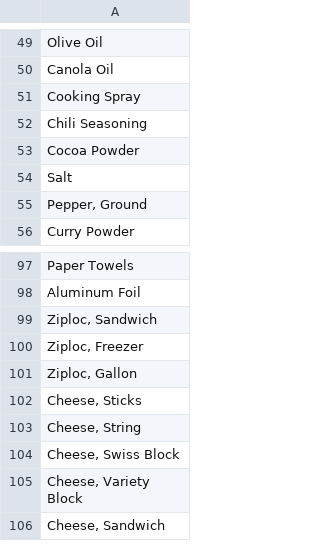
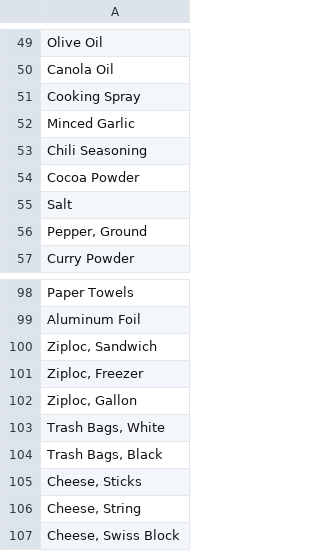
Before and after one commit to dave00dave/shopping_list_sorter, a CSV file: stores/Lawrence_Aldi.csv, drawn as a sheet; only a part is shown, gaps mark what is left out; the shorter side is filled out with more unchanged rows; the diff names each change by its address in the sheet, - before the commit and + after, or states it on an @@ line.

Commit message:
Update Lawrence Aldi store file

```diff
--- a/stores/Lawrence_Aldi.csv
+++ b/stores/Lawrence_Aldi.csv
+row 52: Minced Garlic
+row 103: Trash Bags, White
+row 104: Trash Bags, Black
```
